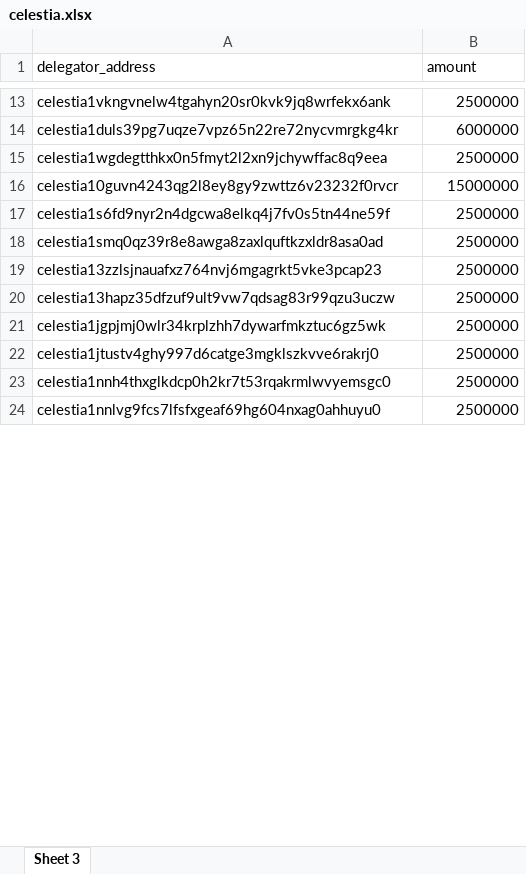
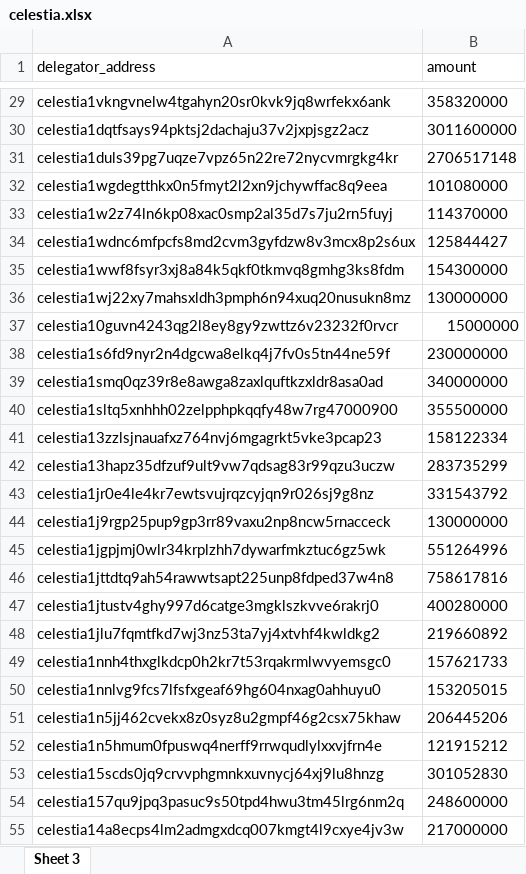
Before and after one commit to olimdzhon/script, an Excel workbook: celestia.xlsx, sheet Sheet 3, drawn as a sheet; only a part is shown, gaps mark what is left out; values as stored, in another font and other column widths than the file's, no borders; addresses are those after the commit; the diff covers the shown part only; the diff names each change by its address in the sheet, - before the commit and + after, or states it on an @@ line.

Commit message:
compensate celestia;

```diff
--- a/celestia.xlsx (sheet Sheet 3)
+++ b/celestia.xlsx (sheet Sheet 3)
-B29 (amount): 2500000
+B29 (amount): 358320000
+row 30: celestia1dqtfsays94pktsj2dachaju37v2jxpjsgz2acz | 3011600000
-B31 (amount): 6000000
+B31 (amount): 2706517148
-B32 (amount): 2500000
+B32 (amount): 101080000
+row 33: celestia1w2z74ln6kp08xac0smp2al35d7s7ju2rn5fuyj | 114370000
+row 34: celestia1wdnc6mfpcfs8md2cvm3gyfdzw8v3mcx8p2s6ux | 125844427
+row 35: celestia1wwf8fsyr3xj8a84k5qkf0tkmvq8gmhg3ks8fdm | 154300000
+row 36: celestia1wj22xy7mahsxldh3pmph6n94xuq20nusukn8mz | 130000000
-B38 (amount): 2500000
+B38 (amount): 230000000
-B39 (amount): 2500000
+B39 (amount): 340000000
+row 40: celestia1sltq5xnhhh02zelpphpkqqfy48w7rg47000900 | 355500000
-B41 (amount): 2500000
+B41 (amount): 158122334
-B42 (amount): 2500000
+B42 (amount): 283735299
+row 43: celestia1jr0e4le4kr7ewtsvujrqzcyjqn9r026sj9g8nz | 331543792
+row 44: celestia1j9rgp25pup9gp3rr89vaxu2np8ncw5rnacceck | 130000000
-B45 (amount): 2500000
+B45 (amount): 551264996
+row 46: celestia1jttdtq9ah54rawwtsapt225unp8fdped37w4n8 | 758617816
-B47 (amount): 2500000
+B47 (amount): 400280000
+row 48: celestia1jlu7fqmtfkd7wj3nz53ta7yj4xtvhf4kwldkg2 | 219660892
-B49 (amount): 2500000
+B49 (amount): 157621733
-B50 (amount): 2500000
+B50 (amount): 153205015
+row 51: celestia1n5jj462cvekx8z0syz8u2gmpf46g2csx75khaw | 206445206
+row 52: celestia1n5hmum0fpuswq4nerff9rrwqudlylxxvjfrn4e | 121915212
+row 53: celestia15scds0jq9crvvphgmnkxuvnycj64xj9lu8hnzg | 301052830
+row 54: celestia157qu9jpq3pasuc9s50tpd4hwu3tm45lrg6nm2q | 248600000
+row 55: celestia14a8ecps4lm2admgxdcq007kmgt4l9cxye4jv3w | 217000000
```
Also changed, not shown: 32 added rows and 18 edited cells elsewhere in this sheet, 1.xlsx, 2 other files.
